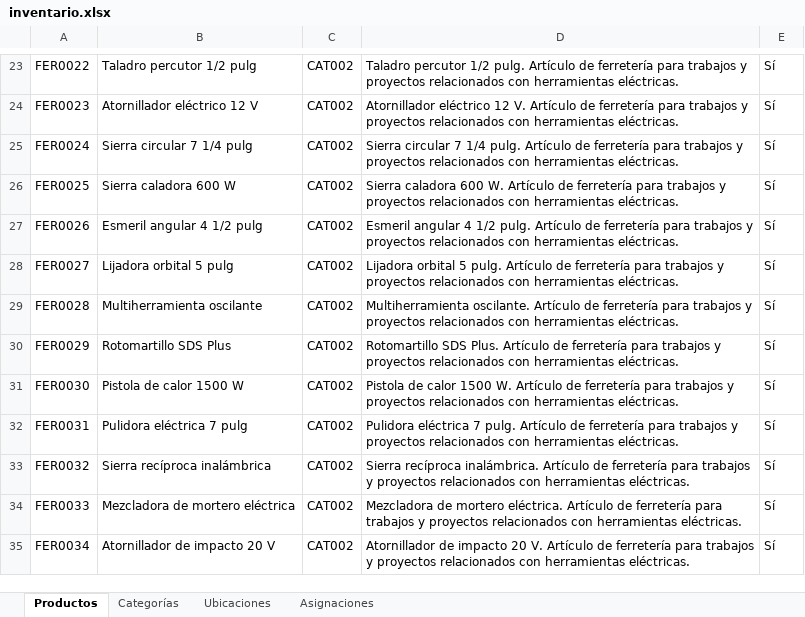
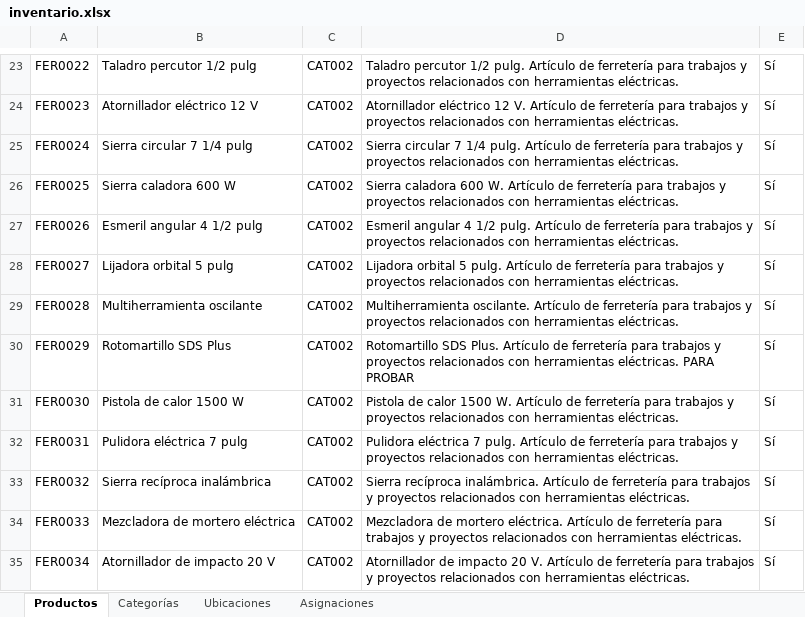
Before and after one commit to JunyMSAI/FerreteriaMS, an Excel workbook: 03_Aplicacion/inventario.xlsx, sheet Productos, drawn as a sheet; only a part is shown, gaps mark what is left out; values as stored, in another font and other column widths than the file's, no borders; the diff names each change by its address in the sheet, - before the commit and + after, or states it on an @@ line.

```diff
--- a/03_Aplicacion/inventario.xlsx (sheet Productos)
+++ b/03_Aplicacion/inventario.xlsx (sheet Productos)
-D30: …herramientas eléctricas.
+D30: …herramientas eléctricas. PARA PROBAR
```
Also changed, not shown: sheet Asignaciones.
